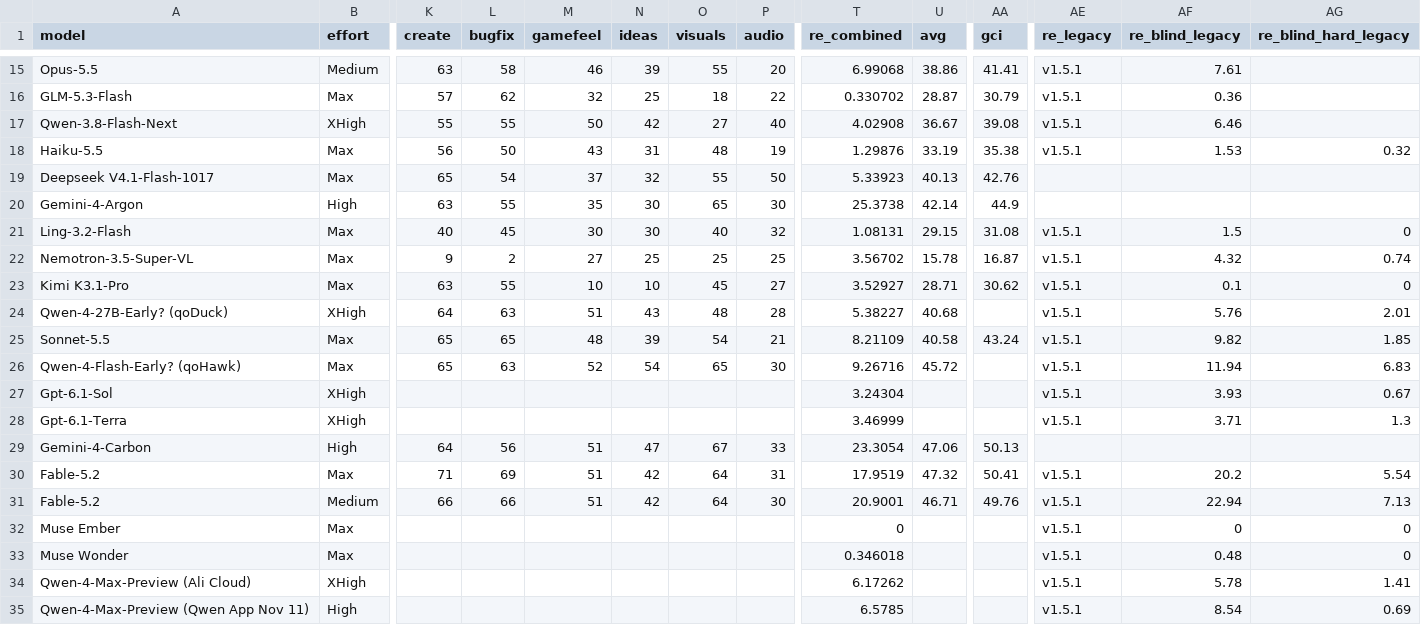
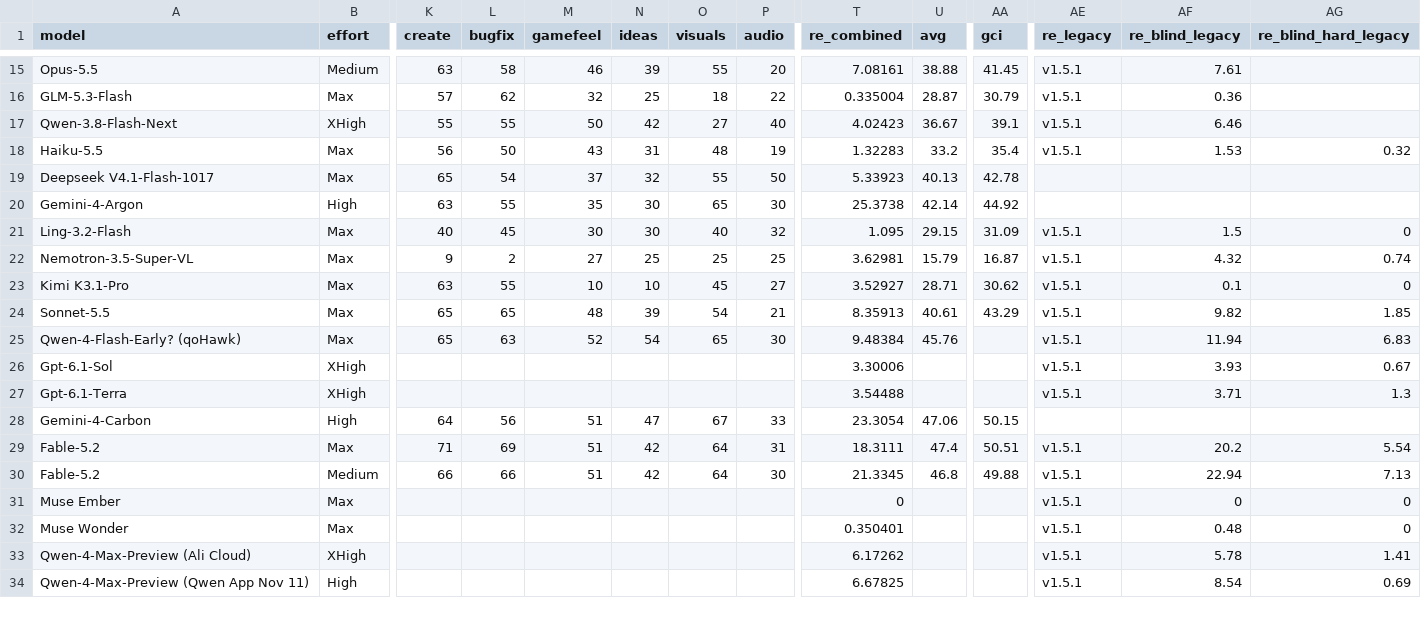
Before and after one commit to kodasdream/gamefeel-benchmark, a CSV file: data/gamefeelbench.csv, drawn as a sheet; only a part is shown, gaps mark what is left out; removed rows and columns are numbered as before the commit, all else as after; rows hold the shown columns only; the diff covers the shown part only; the diff names each change by its address in the sheet, - before the commit and + after, or states it on an @@ line.

```diff
--- a/data/gamefeelbench.csv
+++ b/data/gamefeelbench.csv
-T15 (re_combined): 6.99068
+T15 (re_combined): 7.08161
-U15 (avg): 38.86
+U15 (avg): 38.88
-AA15 (gci): 41.41
+AA15 (gci): 41.45
-T16 (re_combined): 0.330702
+T16 (re_combined): 0.335004
-T17 (re_combined): 4.02908
+T17 (re_combined): 4.02423
-AA17 (gci): 39.08
+AA17 (gci): 39.1
-T18 (re_combined): 1.29876
+T18 (re_combined): 1.32283
-U18 (avg): 33.19
+U18 (avg): 33.2
-AA18 (gci): 35.38
+AA18 (gci): 35.4
-AA19 (gci): 42.76
+AA19 (gci): 42.78
-AA20 (gci): 44.9
+AA20 (gci): 44.92
-T21 (re_combined): 1.08131
+T21 (re_combined): 1.095
-AA21 (gci): 31.08
+AA21 (gci): 31.09
-T22 (re_combined): 3.56702
+T22 (re_combined): 3.62981
-U22 (avg): 15.78
+U22 (avg): 15.79
-row 24: Qwen-4-27B-Early? (qoDuck) | XHigh | 64 | 63 | 51 | 43 | 48 | 28 | 5.38227 | 40.68 |  | v1.5.1 | 5.76 | 2.01
-T24 (re_combined): 8.21109
+T24 (re_combined): 8.35913
-U24 (avg): 40.58
+U24 (avg): 40.61
-AA24 (gci): 43.24
+AA24 (gci): 43.29
-T25 (re_combined): 9.26716
+T25 (re_combined): 9.48384
-U25 (avg): 45.72
+U25 (avg): 45.76
-T26 (re_combined): 3.24304
+T26 (re_combined): 3.30006
-T27 (re_combined): 3.46999
+T27 (re_combined): 3.54488
-AA28 (gci): 50.13
+AA28 (gci): 50.15
-T29 (re_combined): 17.9519
+T29 (re_combined): 18.3111
-U29 (avg): 47.32
+U29 (avg): 47.4
-AA29 (gci): 50.41
+AA29 (gci): 50.51
-T30 (re_combined): 20.9001
+T30 (re_combined): 21.3345
-U30 (avg): 46.71
+U30 (avg): 46.8
-AA30 (gci): 49.76
+AA30 (gci): 49.88
-T32 (re_combined): 0.346018
+T32 (re_combined): 0.350401
-T34 (re_combined): 6.5785
+T34 (re_combined): 6.67825
```
Also changed, not shown: 5 added rows and 51 edited cells elsewhere in this file, data/gci-history.csv, 2 other files.
